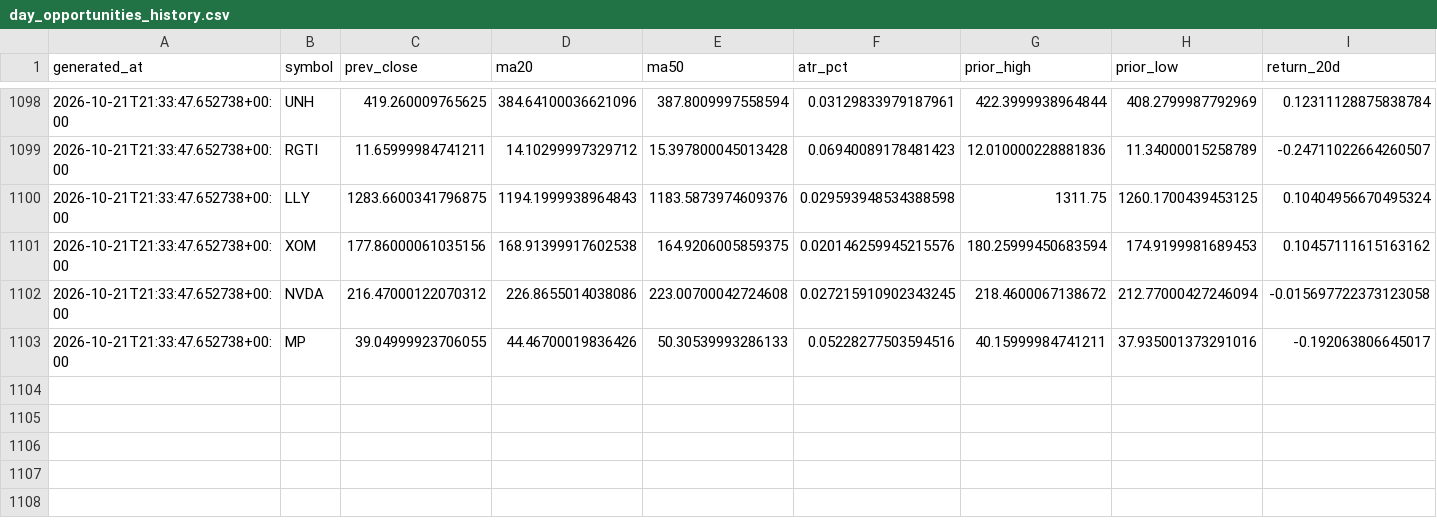
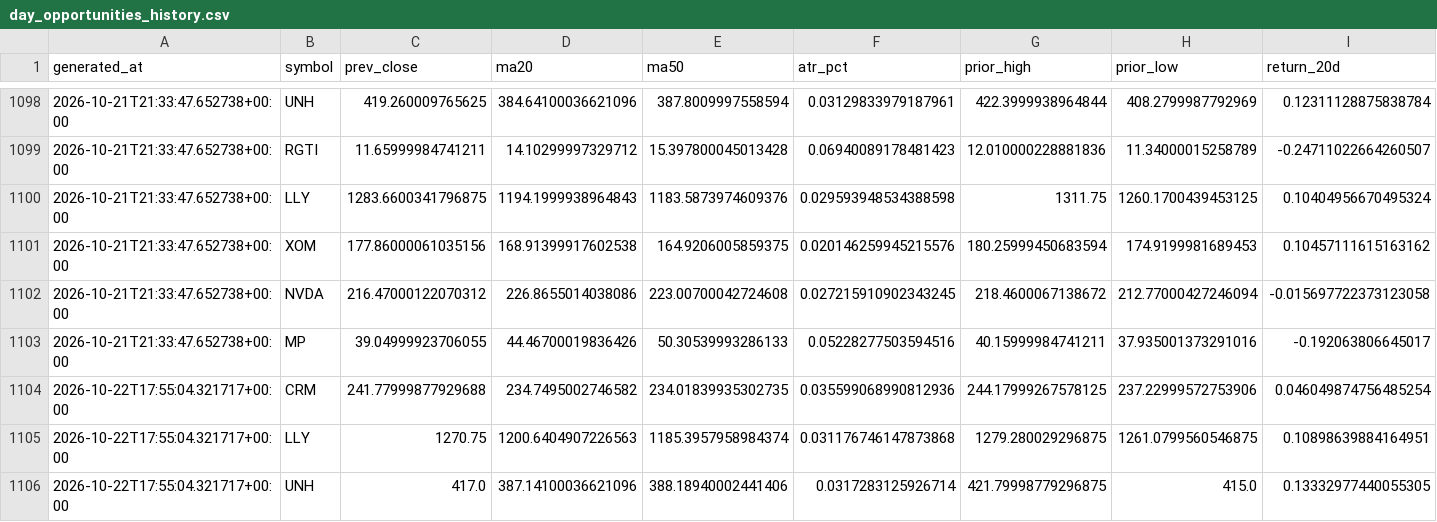
Before and after one commit to rk93/stocks-ai-analyzer, a CSV file: data/day_opportunities_history.csv, drawn as a sheet; only a part is shown, gaps mark what is left out; rows hold the shown columns only; the diff names each change by its address in the sheet, - before the commit and + after, or states it on an @@ line.

```diff
--- a/data/day_opportunities_history.csv
+++ b/data/day_opportunities_history.csv
+row 1104: 2026-10-22T17:55:04.321717+00:00 | CRM | 241.77999877929688 | 234.7495002746582 | 234.01839935302735 | 0.035599068990812936 | 244.17999267578125 | 237.22999572753906 | 0.046049874756485254
+row 1105: 2026-10-22T17:55:04.321717+00:00 | LLY | 1270.75 | 1200.6404907226563 | 1185.3957958984374 | 0.031176746147873868 | 1279.280029296875 | 1261.0799560546875 | 0.10898639884164951
+row 1106: 2026-10-22T17:55:04.321717+00:00 | UNH | 417.0 | 387.14100036621096 | 388.18940002441406 | 0.0317283125926714 | 421.79998779296875 | 415.0 | 0.13332977440055305
```
Also changed, not shown: data/day_opportunities_latest.csv, data/paper_trades.csv, 15 other files.
